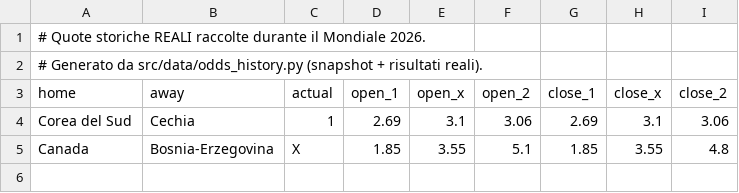
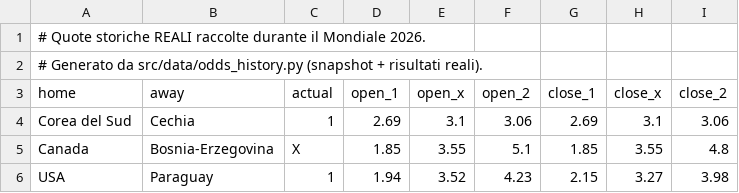
Before and after one commit to agapasqualino07-eng/Progetto-Word-Cup, a CSV file: data/history.csv, drawn as a sheet.

```diff
--- a/data/history.csv
+++ b/data/history.csv
@@ -5 +5,2 @@ Corea del Sud,Cechia,1,2.69,3.1,3.06,2.69,3.1,3.06
 Canada,Bosnia-Erzegovina,X,1.85,3.55,5.1,1.85,3.55,4.8
+USA,Paraguay,1,1.94,3.52,4.23,2.15,3.27,3.98
```
Also changed, not shown: 1 other file.
